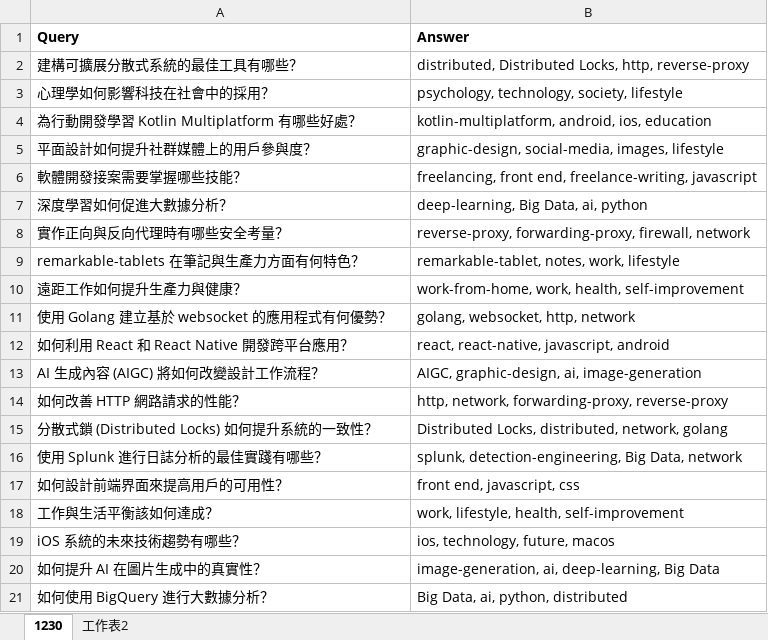
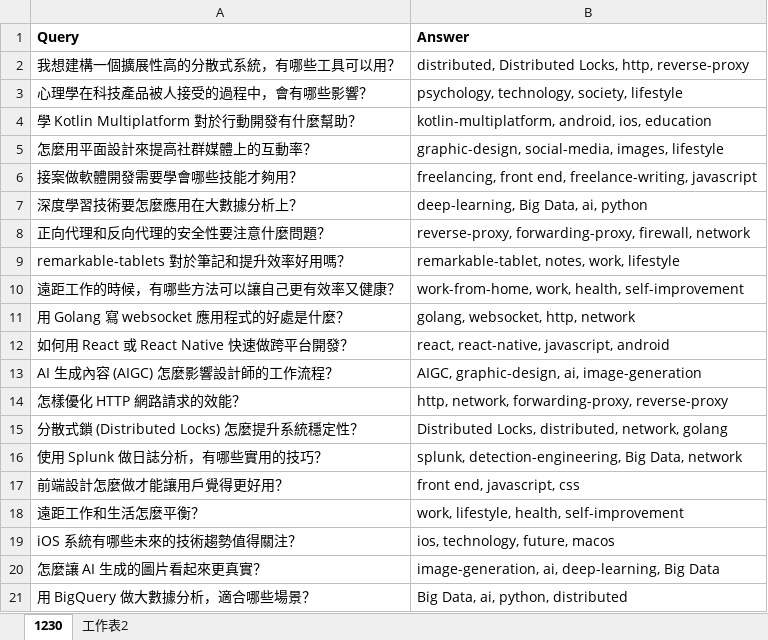
Before and after one commit to hanyuany14/Knowledge-Waves, an Excel workbook: src/backend/analyze/Data Model - Vectorstore Eval.xlsx, sheet 1230, drawn as a sheet; values as stored, in another font and other column widths than the file's, no borders; the diff names each change by its address in the sheet, - before the commit and + after, or states it on an @@ line.

Commit message:
add eval

```diff
--- a/src/backend/analyze/Data Model - Vectorstore Eval.xlsx (sheet 1230)
+++ b/src/backend/analyze/Data Model - Vectorstore Eval.xlsx (sheet 1230)
-A2 (Query): 建構可擴展分散式系統的最佳工具有哪些？
+A2 (Query): 我想建構一個擴展性高的分散式系統，有哪些工具可以用？
-A3 (Query): 心理學如何影響科技在社會中的採用？
+A3 (Query): 心理學在科技產品被人接受的過程中，會有哪些影響？
-A4 (Query): 為行動開發學習 Kotlin Multiplatform 有哪些好處？
+A4 (Query): 學 Kotlin Multiplatform 對於行動開發有什麼幫助？
-A5 (Query): 平面設計如何提升社群媒體上的用戶參與度？
+A5 (Query): 怎麼用平面設計來提高社群媒體上的互動率？
-A6 (Query): 軟體開發接案需要掌握哪些技能？
+A6 (Query): 接案做軟體開發需要學會哪些技能才夠用？
-A7 (Query): 深度學習如何促進大數據分析？
+A7 (Query): 深度學習技術要怎麼應用在大數據分析上？
-A8 (Query): 實作正向與反向代理時有哪些安全考量？
+A8 (Query): 正向代理和反向代理的安全性要注意什麼問題？
-A9 (Query): remarkable-tablets 在筆記與生產力方面有何特色？
+A9 (Query): remarkable-tablets 對於筆記和提升效率好用嗎？
-A10 (Query): 遠距工作如何提升生產力與健康？
+A10 (Query): 遠距工作的時候，有哪些方法可以讓自己更有效率又健康？
-A11 (Query): 使用 Golang 建立基於 websocket 的應用程式有何優勢？
+A11 (Query): 用 Golang 寫 websocket 應用程式的好處是什麼？
-A12 (Query): 如何利用 React 和 React Native 開發跨平台應用？
+A12 (Query): 如何用 React 或 React Native 快速做跨平台開發？
-A13 (Query): AI 生成內容 (AIGC) 將如何改變設計工作流程？
+A13 (Query): AI 生成內容 (AIGC) 怎麼影響設計師的工作流程？
-A14 (Query): 如何改善 HTTP 網路請求的性能？
+A14 (Query): 怎樣優化 HTTP 網路請求的效能？
-A15 (Query): 分散式鎖 (Distributed Locks) 如何提升系統的一致性？
+A15 (Query): 分散式鎖 (Distributed Locks) 怎麼提升系統穩定性？
-A16 (Query): 使用 Splunk 進行日誌分析的最佳實踐有哪些？
+A16 (Query): 使用 Splunk 做日誌分析，有哪些實用的技巧？
-A17 (Query): 如何設計前端界面來提高用戶的可用性？
+A17 (Query): 前端設計怎麼做才能讓用戶覺得更好用？
-A18 (Query): 工作與生活平衡該如何達成？
+A18 (Query): 遠距工作和生活怎麼平衡？
-A19 (Query): iOS 系統的未來技術趨勢有哪些？
+A19 (Query): iOS 系統有哪些未來的技術趨勢值得關注？
-A20 (Query): 如何提升 AI 在圖片生成中的真實性？
+A20 (Query): 怎麼讓 AI 生成的圖片看起來更真實？
-A21 (Query): 如何使用 BigQuery 進行大數據分析？
+A21 (Query): 用 BigQuery 做大數據分析，適合哪些場景？
```
Also changed, not shown: 1 other file.
